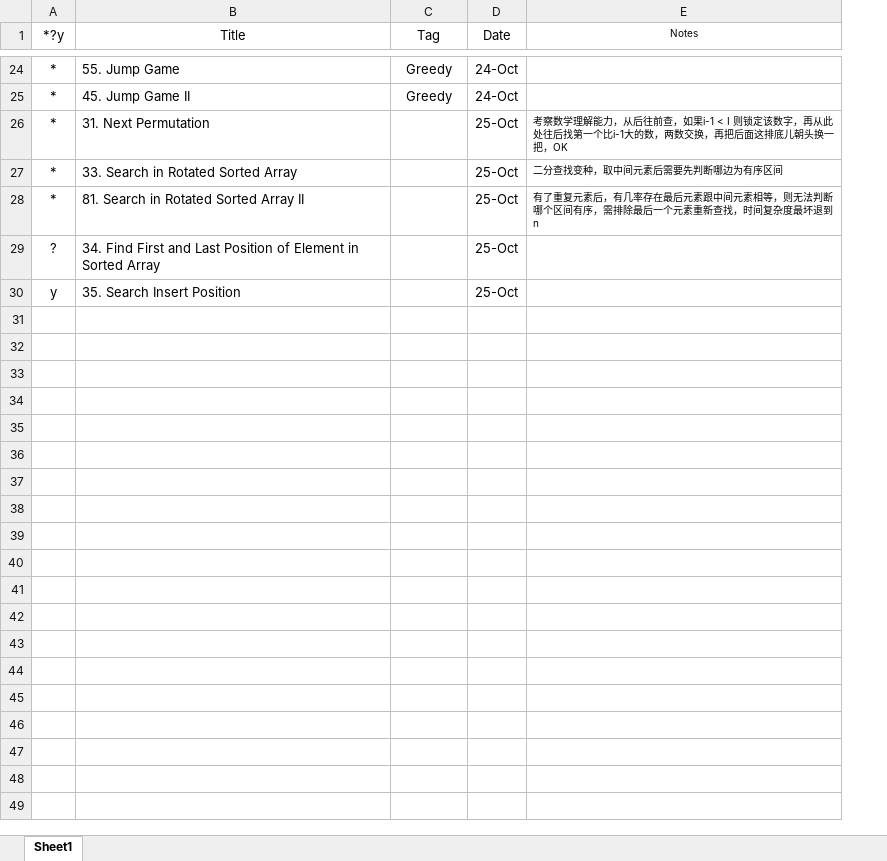
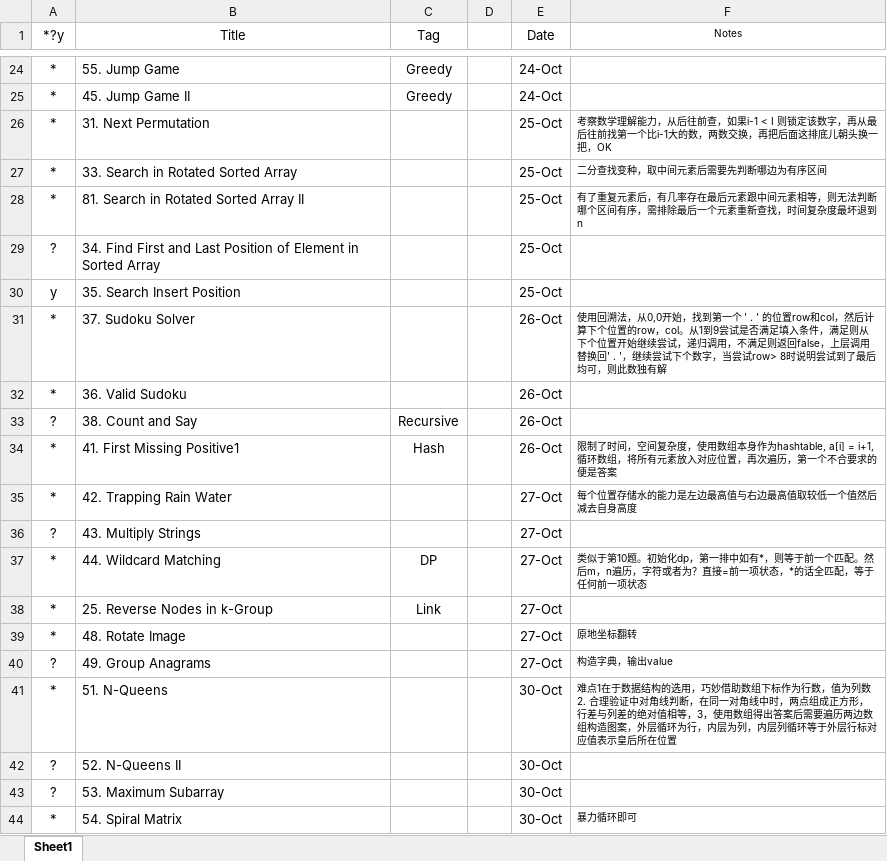
Before and after one commit to wanax/Leetcode, an Excel workbook: 1record.xlsx, sheet Sheet1, drawn as a sheet; only a part is shown, gaps mark what is left out; values as stored, in another font and other column widths than the file's, no borders; addresses are those after the commit; the diff covers the shown part only; the diff names each change by its address in the sheet, - before the commit and + after, or states it on an @@ line.

```diff
--- a/1record.xlsx (sheet Sheet1)
+++ b/1record.xlsx (sheet Sheet1)
+column D, empty
-F26 (Notes): …字，再从此处往后找第一个…
+F26 (Notes): …字，再从最后往前找第一个…
+row 31: * | 37. Sudoku Solver |  |  | 26-Oct | 使用回溯法，从0,0开始，找到第一个 ' . ' 的位置row和col，然后计算下个位置的row，col。从1到9尝试是否满足填入条件，满足则从下个位置开始继续尝试，递归调用，不满足则返回false，上层调用替换回' . '，继续尝试下个数字，当尝试row> 8时说明尝试到了最后 均可，则此数独有解
+row 32: * | 36. Valid Sudoku |  |  | 26-Oct
+row 33: ? | 38. Count and Say | Recursive |  | 26-Oct
+row 34: * | 41. First Missing Positive1 | Hash |  | 26-Oct | 限制了时间，空间复杂度，使用数组本身作为hashtable, a[i] = i+1, 循环数组，将所有元素放入对应位置，再次遍历，第一个不合要求的便是答案
+row 35: * | 42. Trapping Rain Water |  |  | 27-Oct | 每个位置存储水的能力是左边最高值与右边最高值取较低一个值然后减去自身高度
+row 36: ? | 43. Multiply Strings |  |  | 27-Oct
+row 37: * | 44. Wildcard Matching | DP |  | 27-Oct | 类似于第10题。初始化dp，第一排中如有*，则等于前一个匹配。然后m，n遍历，字符或者为？直接=前一项状态，*的话全匹配，等于任何前一项状态
+row 38: * | 25. Reverse Nodes in k-Group | Link |  | 27-Oct
+row 39: * | 48. Rotate Image |  |  | 27-Oct | 原地坐标翻转
+row 40: ? | 49. Group Anagrams |  |  | 27-Oct | 构造字典，输出value
+row 41: * | 51. N-Queens |  |  | 30-Oct | 难点1在于数据结构的选用，巧妙借助数组下标作为行数，值为列数 2. 合理验证中对角线判断，在同一对角线中时，两点组成正方形，行差与列差的绝对值相等，3，使用数组得出答案后需要遍历两边数组构造图案，外层循环为行，内层为列，内层列循环等于外层行标对应值表示皇后所在位置
+row 42: ? | 52. N-Queens II |  |  | 30-Oct
+row 43: ? | 53. Maximum Subarray |  |  | 30-Oct
+row 44: * | 54. Spiral Matrix |  |  | 30-Oct | 暴力循环即可
```
Also changed, not shown: 24 added rows elsewhere in this sheet, 38 other files.
